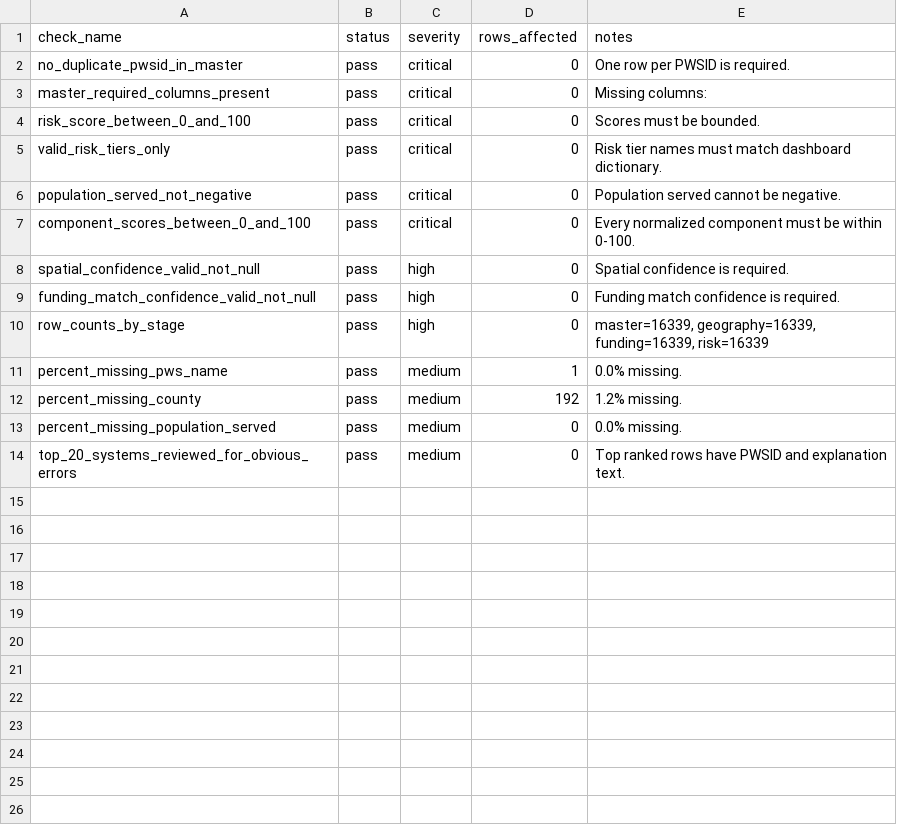
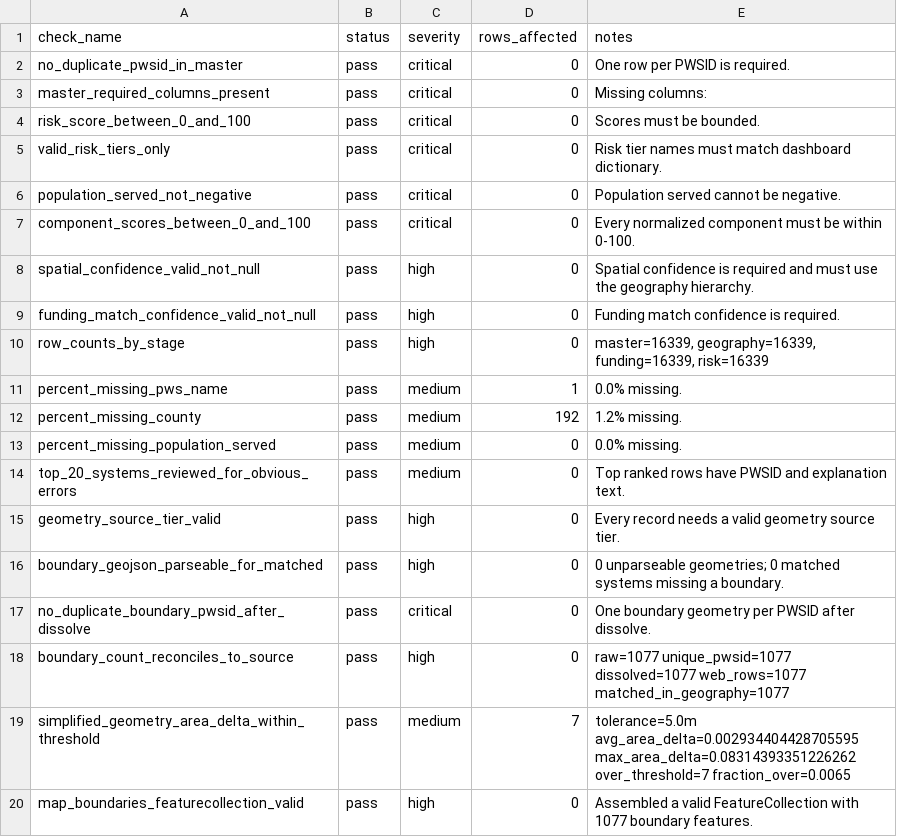
Before and after one commit to scottcampbelldata/water-system-risk-index, a CSV file: data/powerbi/DataQualityReport.csv, drawn as a sheet.

```diff
--- a/data/powerbi/DataQualityReport.csv
+++ b/data/powerbi/DataQualityReport.csv
@@ -7,3 +7,3 @@ population_served_not_negative,pass,critical,0,Population served cannot be negat
 component_scores_between_0_and_100,pass,critical,0,Every normalized component must be within 0-100.
-spatial_confidence_valid_not_null,pass,high,0,Spatial confidence is required.
+spatial_confidence_valid_not_null,pass,high,0,Spatial confidence is required and must use the geography hierarchy.
 funding_match_confidence_valid_not_null,pass,high,0,Funding match confidence is required.
@@ -14 +14,7 @@ percent_missing_population_served,pass,medium,0,0.0% missing.
 top_20_systems_reviewed_for_obvious_errors,pass,medium,0,Top ranked rows have PWSID and explanation text.
+geometry_source_tier_valid,pass,high,0,Every record needs a valid geometry source tier.
+boundary_geojson_parseable_for_matched,pass,high,0,0 unparseable geometries; 0 matched systems missing a boundary.
+no_duplicate_boundary_pwsid_after_dissolve,pass,critical,0,One boundary geometry per PWSID after dissolve.
+boundary_count_reconciles_to_source,pass,high,0,raw=1077 unique_pwsid=1077 dissolved=1077 web_rows=1077 matched_in_geography=1077
+simplified_geometry_area_delta_within_threshold,pass,medium,7,tolerance=5.0m avg_area_delta=0.002934404428705595 max_area_delta=0.08314393351226262 over_threshold=7 fraction_over=0.0065
+map_boundaries_featurecollection_valid,pass,high,0,Assembled a valid FeatureCollection with 1077 boundary features.
```
Also changed, not shown: data/powerbi/FactEnforcementSummary.csv, data/powerbi/FactViolationsSummary.csv, 32 other files.
